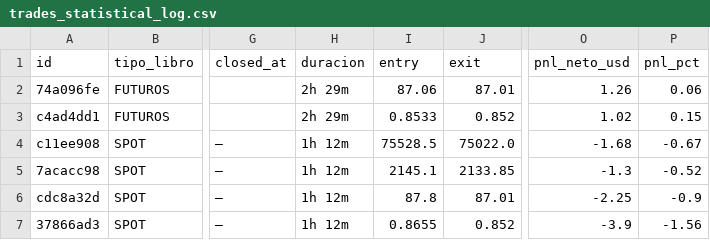
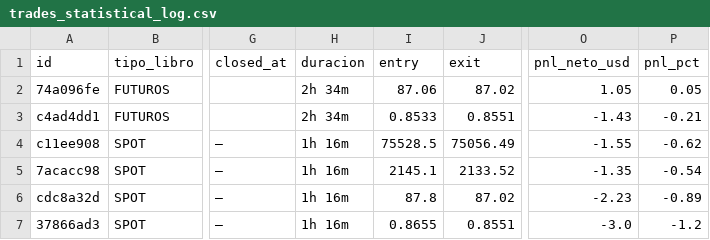
Before and after one commit to juanpabloruizru-boop/quant-arena, a CSV file: ledger/trades_statistical_log.csv, drawn as a sheet; only a part is shown, gaps mark what is left out; the diff names each change by its address in the sheet, - before the commit and + after, or states it on an @@ line.

```diff
--- a/ledger/trades_statistical_log.csv
+++ b/ledger/trades_statistical_log.csv
-H2:H3 (duracion): 2h 29m
+H2:H3 (duracion): 2h 34m
-J2 (exit): 87.01
+J2 (exit): 87.02
-O2 (pnl_neto_usd): 1.26
+O2 (pnl_neto_usd): 1.05
-P2 (pnl_pct): 0.06
+P2 (pnl_pct): 0.05
-J3 (exit): 0.852
+J3 (exit): 0.8551
-O3 (pnl_neto_usd): 1.02
+O3 (pnl_neto_usd): -1.43
-P3 (pnl_pct): 0.15
+P3 (pnl_pct): -0.21
-H4:H7 (duracion): 1h 12m
+H4:H7 (duracion): 1h 16m
-J4 (exit): 75022.0
+J4 (exit): 75056.49
-O4 (pnl_neto_usd): -1.68
+O4 (pnl_neto_usd): -1.55
-P4 (pnl_pct): -0.67
+P4 (pnl_pct): -0.62
-J5 (exit): 2133.85
+J5 (exit): 2133.52
-O5 (pnl_neto_usd): -1.3
+O5 (pnl_neto_usd): -1.35
-P5 (pnl_pct): -0.52
+P5 (pnl_pct): -0.54
-J6 (exit): 87.01
+J6 (exit): 87.02
-O6 (pnl_neto_usd): -2.25
+O6 (pnl_neto_usd): -2.23
-P6 (pnl_pct): -0.9
+P6 (pnl_pct): -0.89
-J7 (exit): 0.852
+J7 (exit): 0.8551
-O7 (pnl_neto_usd): -3.9
+O7 (pnl_neto_usd): -3.0
-P7 (pnl_pct): -1.56
+P7 (pnl_pct): -1.2
```
Also changed, not shown: ledger/audit_futures.csv, ledger/audit_spot.csv, 2 other files.
